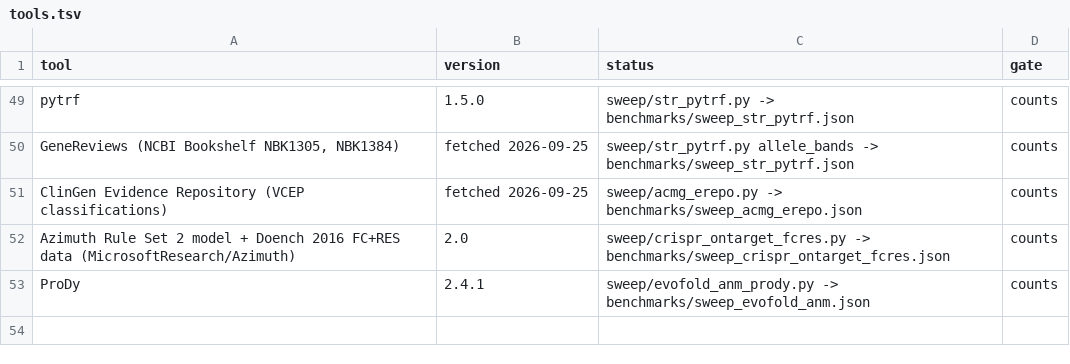
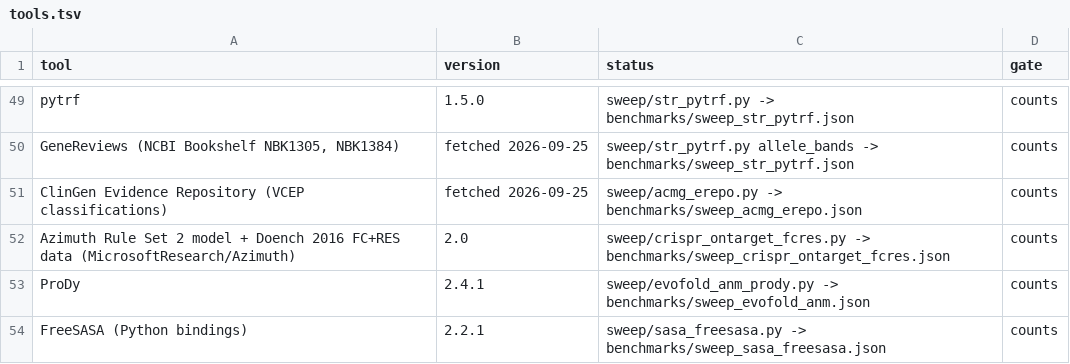
Before and after one commit to uditakankananonononono/mega27-01-sugarcode-realdata-validation, a TSV file: manifests/tools.tsv, drawn as a sheet; only a part is shown, gaps mark what is left out.

Commit message:
SASA vs FreeSASA on 14 PDB structures (no bug); paper F70; tools 50/40

```diff
--- a/manifests/tools.tsv
+++ b/manifests/tools.tsv
@@ -53 +53,2 @@ Azimuth Rule Set 2 model + Doench 2016 FC+RES data (MicrosoftResearch/Azimuth)	2
 ProDy	2.4.1	sweep/evofold_anm_prody.py -> benchmarks/sweep_evofold_anm.json	counts
+FreeSASA (Python bindings)	2.2.1	sweep/sasa_freesasa.py -> benchmarks/sweep_sasa_freesasa.json	counts
```
Also changed, not shown: 7 other files.
